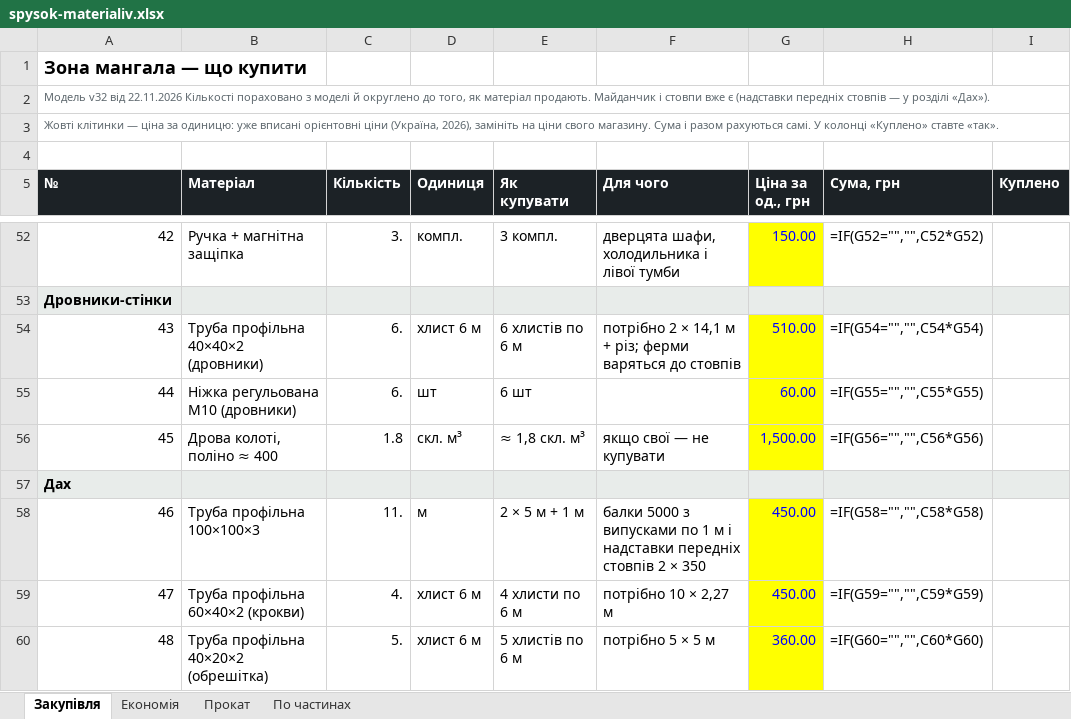
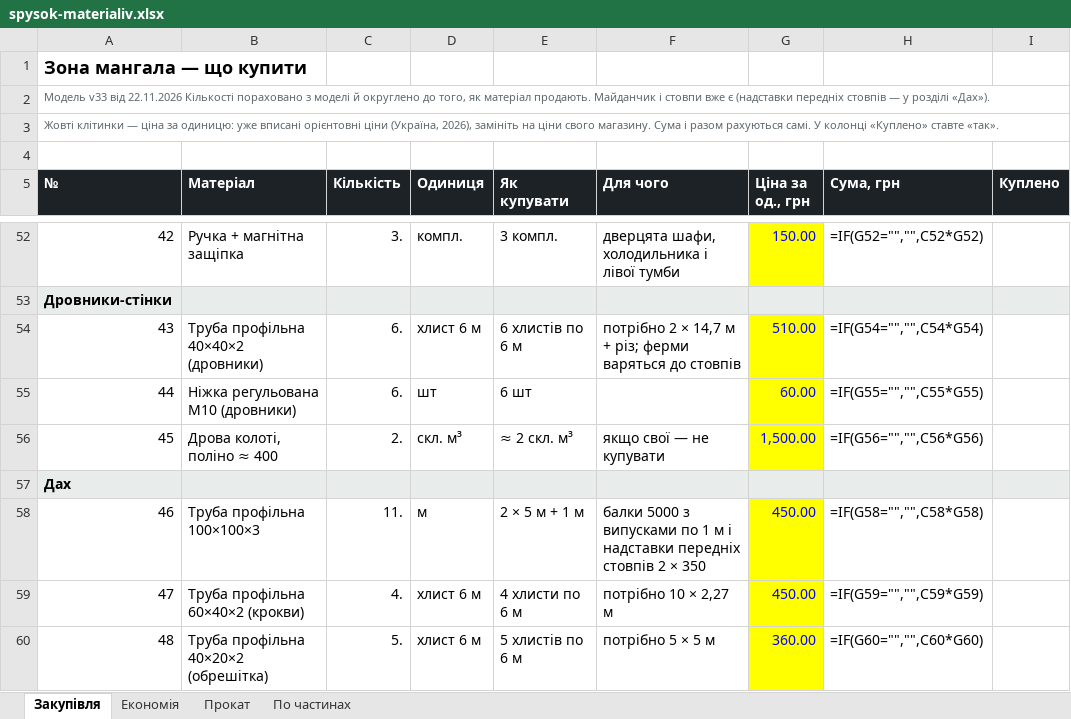
Before and after one commit to DykyiHaban/mangal, an Excel workbook: spysok-materialiv.xlsx, sheet Закупівля, drawn as a sheet; only a part is shown, gaps mark what is left out; values as stored, in another font and other column widths than the file's, no borders; formulas without a stored value are shown as written; the diff names each change by its address in the sheet, - before the commit and + after, or states it on an @@ line.

```diff
--- a/spysok-materialiv.xlsx (sheet Закупівля)
+++ b/spysok-materialiv.xlsx (sheet Закупівля)
-A2 (№): Модель v32 від 22.11.2026…
+A2 (№): Модель v33 від 22.11.2026…
-F54 (Для чого): …2 × 14,1 м +…
+F54 (Для чого): …2 × 14,7 м +…
-C56 (Кількість): 1.8
+C56 (Кількість): 2.
-E56 (Як купувати): ≈ 1,8 скл. м³
+E56 (Як купувати): ≈ 2 скл. м³
```
Also changed, not shown: sheet По частинах, 6 other files.
